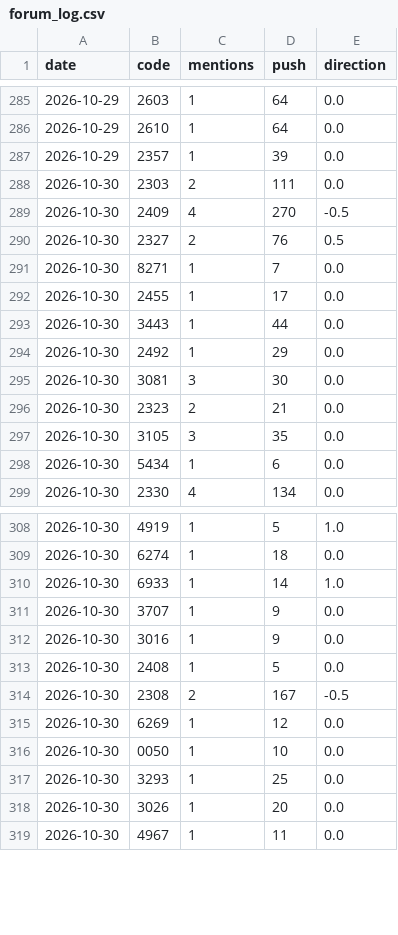
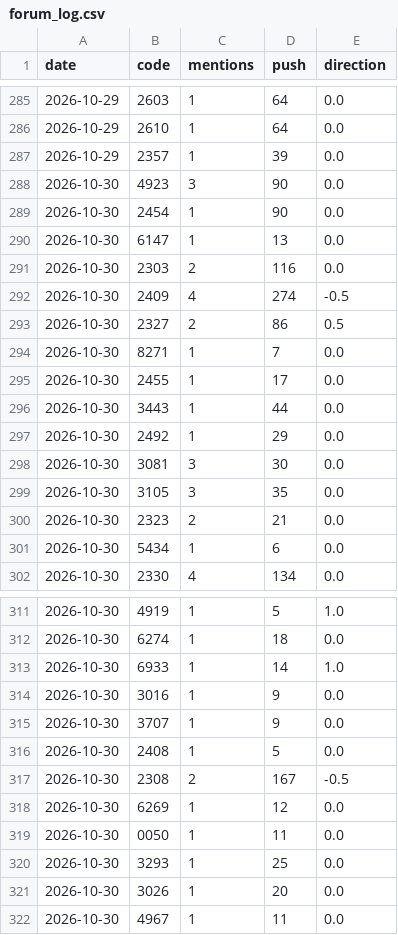
Before and after one commit to ZHANGFU-XIANG/xq, a CSV file: data/forum_log.csv, drawn as a sheet; only a part is shown, gaps mark what is left out.

```diff
--- a/data/forum_log.csv
+++ b/data/forum_log.csv
@@ -287,5 +287,8 @@ date,code,mentions,push,direction
 2026-10-29,2357,1,39,0.0
-2026-10-30,2303,2,111,0.0
-2026-10-30,2409,4,270,-0.5
-2026-10-30,2327,2,76,0.5
+2026-10-30,4923,3,90,0.0
+2026-10-30,2454,1,90,0.0
+2026-10-30,6147,1,13,0.0
+2026-10-30,2303,2,116,0.0
+2026-10-30,2409,4,274,-0.5
+2026-10-30,2327,2,86,0.5
 2026-10-30,8271,1,7,0.0
@@ -295,4 +298,4 @@ date,code,mentions,push,direction
 2026-10-30,3081,3,30,0.0
+2026-10-30,3105,3,35,0.0
 2026-10-30,2323,2,21,0.0
-2026-10-30,3105,3,35,0.0
 2026-10-30,5434,1,6,0.0
@@ -310,4 +313,4 @@ date,code,mentions,push,direction
 2026-10-30,6933,1,14,1.0
+2026-10-30,3016,1,9,0.0
 2026-10-30,3707,1,9,0.0
-2026-10-30,3016,1,9,0.0
 2026-10-30,2408,1,5,0.0
@@ -315,3 +318,3 @@ date,code,mentions,push,direction
 2026-10-30,6269,1,12,0.0
-2026-10-30,0050,1,10,0.0
+2026-10-30,0050,1,11,0.0
 2026-10-30,3293,1,25,0.0
```
Also changed, not shown: data/fin_reports.csv, 17 other files.
